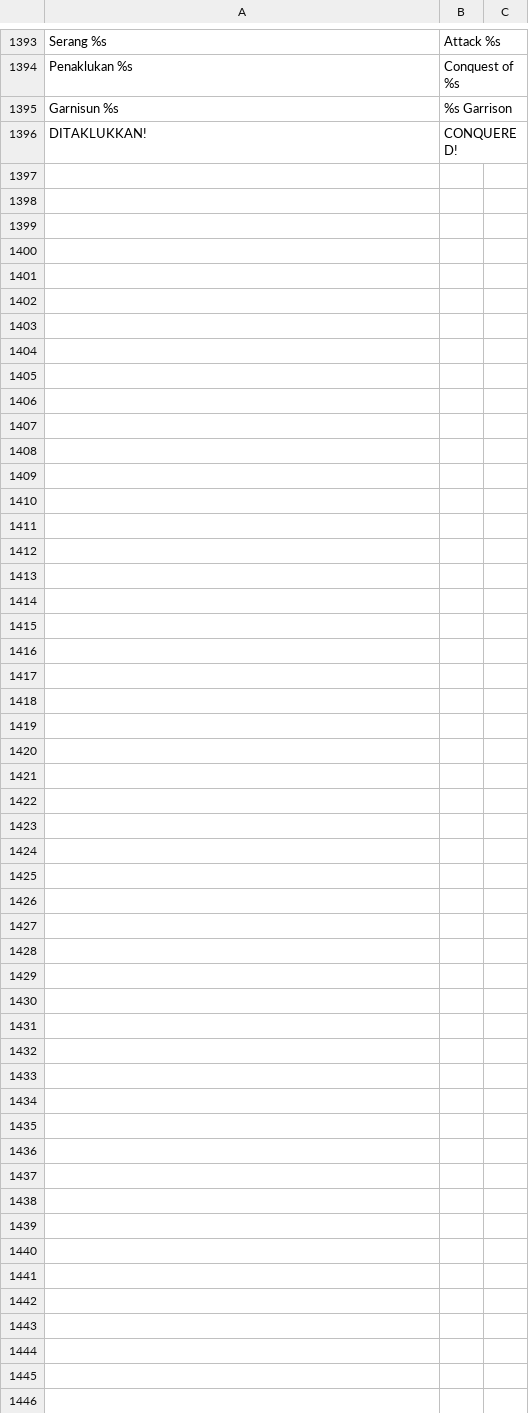
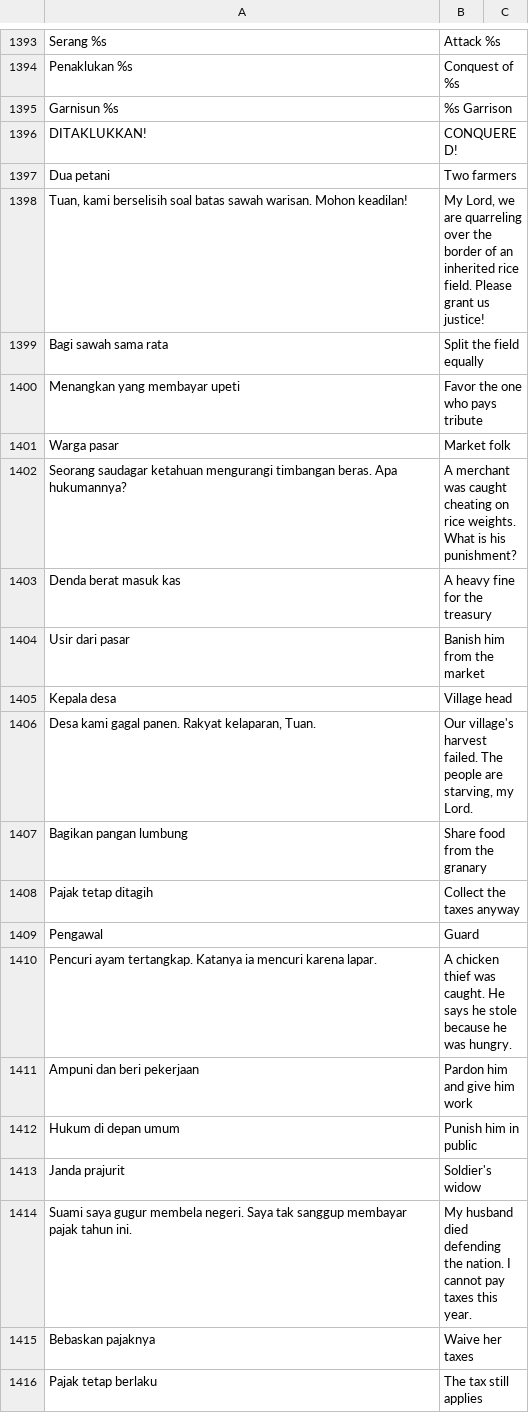
Before and after one commit to microaltech/tlg, a TSV file: translations/en.tsv, drawn as a sheet; only a part is shown, gaps mark what is left out; the diff covers the shown part only.

```diff
--- a/translations/en.tsv
+++ b/translations/en.tsv
@@ -1396 +1396,21 @@ Garnisun %s	%s Garrison
 DITAKLUKKAN!	CONQUERED!
+Dua petani	Two farmers
+Tuan, kami berselisih soal batas sawah warisan. Mohon keadilan!	My Lord, we are quarreling over the border of an inherited rice field. Please grant us justice!
+Bagi sawah sama rata	Split the field equally
+Menangkan yang membayar upeti	Favor the one who pays tribute
+Warga pasar	Market folk
+Seorang saudagar ketahuan mengurangi timbangan beras. Apa hukumannya?	A merchant was caught cheating on rice weights. What is his punishment?
+Denda berat masuk kas	A heavy fine for the treasury
+Usir dari pasar	Banish him from the market
+Kepala desa	Village head
+Desa kami gagal panen. Rakyat kelaparan, Tuan.	Our village's harvest failed. The people are starving, my Lord.
+Bagikan pangan lumbung	Share food from the granary
+Pajak tetap ditagih	Collect the taxes anyway
+Pengawal	Guard
+Pencuri ayam tertangkap. Katanya ia mencuri karena lapar.	A chicken thief was caught. He says he stole because he was hungry.
+Ampuni dan beri pekerjaan	Pardon him and give him work
+Hukum di depan umum	Punish him in public
+Janda prajurit	Soldier's widow
+Suami saya gugur membela negeri. Saya tak sanggup membayar pajak tahun ini.	My husband died defending the nation. I cannot pay taxes this year.
+Bebaskan pajaknya	Waive her taxes
+Pajak tetap berlaku	The tax still applies
```
Also changed, not shown: 41 added rows elsewhere in this file, 10 other files.
